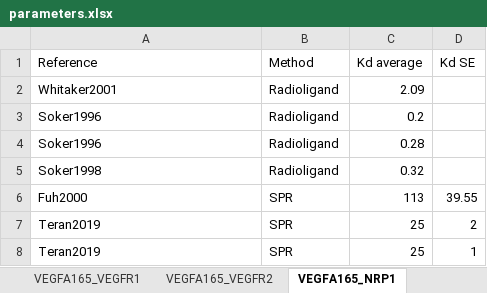
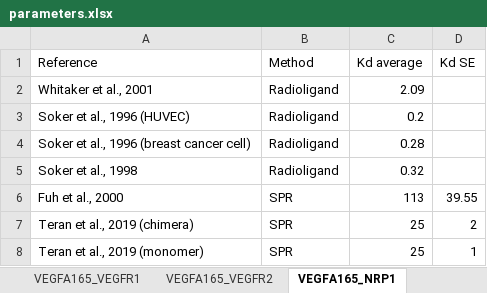
Before and after one commit to YunjeongLee/meta-analysis-for-VEGF-signaling, an Excel workbook: data/parameters.xlsx, sheet VEGFA165_NRP1, drawn as a sheet; values as stored, in another font and other column widths than the file's, no borders; the diff names each change by its address in the sheet, - before the commit and + after, or states it on an @@ line.

```diff
--- a/data/parameters.xlsx (sheet VEGFA165_NRP1)
+++ b/data/parameters.xlsx (sheet VEGFA165_NRP1)
-A2 (Reference): Whitaker2001
+A2 (Reference): Whitaker et al., 2001
-A3 (Reference): Soker1996
+A3 (Reference): Soker et al., 1996 (HUVEC)
-A4 (Reference): Soker1996
+A4 (Reference): Soker et al., 1996 (breast cancer cell)
-A5 (Reference): Soker1998
+A5 (Reference): Soker et al., 1998
-A6 (Reference): Fuh2000
+A6 (Reference): Fuh et al., 2000
-A7 (Reference): Teran2019
+A7 (Reference): Teran et al., 2019 (chimera)
-A8 (Reference): Teran2019
+A8 (Reference): Teran et al., 2019 (monomer)
```
Also changed, not shown: sheet VEGFA165_VEGFR2, sheet VEGFA165_VEGFR1.
